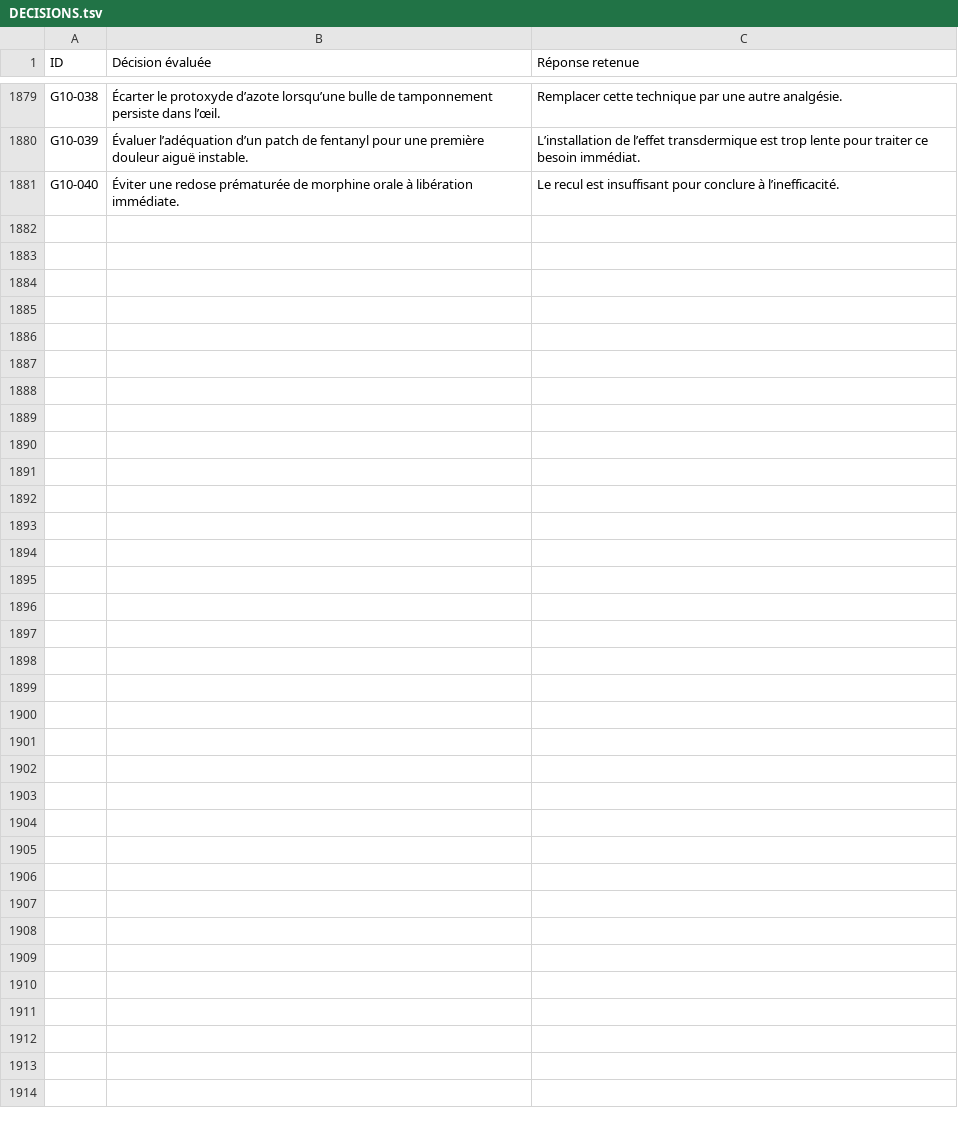
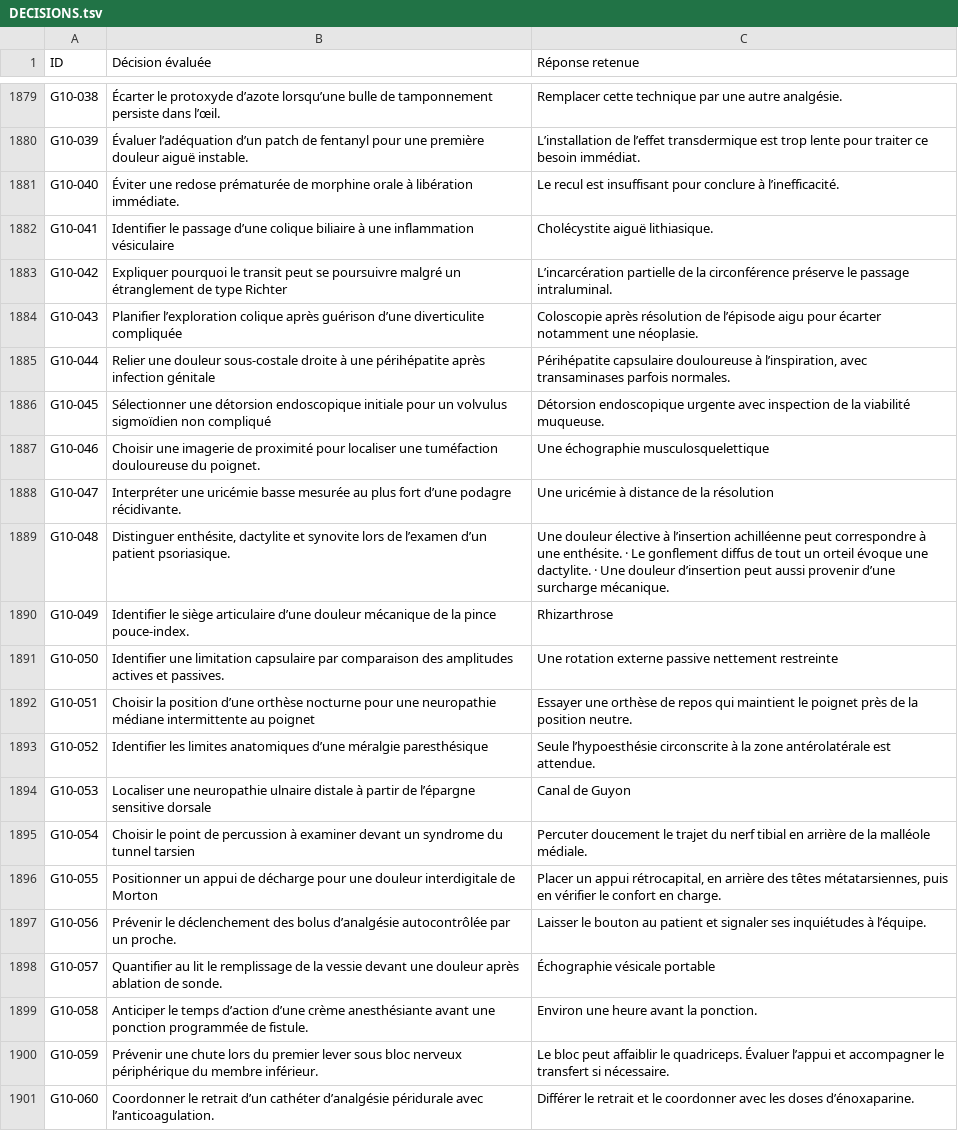
Before and after one commit to vialdjoukang-spec/organigramme-examen-federal, a TSV file: QCMs_A_K'_Menus_Long_Chatgpt/DECISIONS.tsv, drawn as a sheet; only a part is shown, gaps mark what is left out.

Commit message:
Intégrer le lot 095 de G10 et vérifier les empreintes

```diff
--- a/QCMs_A_K'_Menus_Long_Chatgpt/DECISIONS.tsv
+++ b/QCMs_A_K'_Menus_Long_Chatgpt/DECISIONS.tsv
@@ -1881 +1881,21 @@ G10-039	Évaluer l’adéquation d’un patch de fentanyl pour une première dou
 G10-040	Éviter une redose prématurée de morphine orale à libération immédiate.	Le recul est insuffisant pour conclure à l’inefficacité.
+G10-041	Identifier le passage d’une colique biliaire à une inflammation vésiculaire	Cholécystite aiguë lithiasique.
+G10-042	Expliquer pourquoi le transit peut se poursuivre malgré un étranglement de type Richter	L’incarcération partielle de la circonférence préserve le passage intraluminal.
+G10-043	Planifier l’exploration colique après guérison d’une diverticulite compliquée	Coloscopie après résolution de l’épisode aigu pour écarter notamment une néoplasie.
+G10-044	Relier une douleur sous-costale droite à une périhépatite après infection génitale	Périhépatite capsulaire douloureuse à l’inspiration, avec transaminases parfois normales.
+G10-045	Sélectionner une détorsion endoscopique initiale pour un volvulus sigmoïdien non compliqué	Détorsion endoscopique urgente avec inspection de la viabilité muqueuse.
+G10-046	Choisir une imagerie de proximité pour localiser une tuméfaction douloureuse du poignet.	Une échographie musculosquelettique
+G10-047	Interpréter une uricémie basse mesurée au plus fort d’une podagre récidivante.	Une uricémie à distance de la résolution
+G10-048	Distinguer enthésite, dactylite et synovite lors de l’examen d’un patient psoriasique.	Une douleur élective à l’insertion achilléenne peut correspondre à une enthésite. · Le gonflement diffus de tout un orteil évoque une dactylite. · Une douleur d’insertion peut aussi provenir d’une surcharge mécanique.
+G10-049	Identifier le siège articulaire d’une douleur mécanique de la pince pouce-index.	Rhizarthrose
+G10-050	Identifier une limitation capsulaire par comparaison des amplitudes actives et passives.	Une rotation externe passive nettement restreinte
+G10-051	Choisir la position d’une orthèse nocturne pour une neuropathie médiane intermittente au poignet	Essayer une orthèse de repos qui maintient le poignet près de la position neutre.
+G10-052	Identifier les limites anatomiques d’une méralgie paresthésique	Seule l’hypoesthésie circonscrite à la zone antérolatérale est attendue.
+G10-053	Localiser une neuropathie ulnaire distale à partir de l’épargne sensitive dorsale	Canal de Guyon
+G10-054	Choisir le point de percussion à examiner devant un syndrome du tunnel tarsien	Percuter doucement le trajet du nerf tibial en arrière de la malléole médiale.
+G10-055	Positionner un appui de décharge pour une douleur interdigitale de Morton	Placer un appui rétrocapital, en arrière des têtes métatarsiennes, puis en vérifier le confort en charge.
+G10-056	Prévenir le déclenchement des bolus d’analgésie autocontrôlée par un proche.	Laisser le bouton au patient et signaler ses inquiétudes à l’équipe.
+G10-057	Quantifier au lit le remplissage de la vessie devant une douleur après ablation de sonde.	Échographie vésicale portable
+G10-058	Anticiper le temps d’action d’une crème anesthésiante avant une ponction programmée de fistule.	Environ une heure avant la ponction.
+G10-059	Prévenir une chute lors du premier lever sous bloc nerveux périphérique du membre inférieur.	Le bloc peut affaiblir le quadriceps. Évaluer l’appui et accompagner le transfert si nécessaire.
+G10-060	Coordonner le retrait d’un cathéter d’analgésie péridurale avec l’anticoagulation.	Différer le retrait et le coordonner avec les doses d’énoxaparine.
```
Also changed, not shown: 2 other files.
